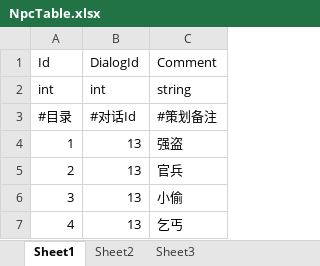
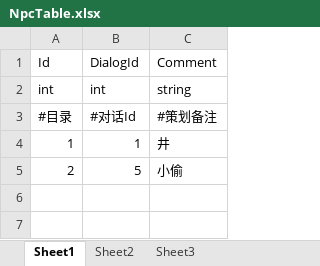
Before and after one commit to 976047167/BIG_HEAD, an Excel workbook: DataTable/NpcTable.xlsx, sheet Sheet1, drawn as a sheet; values as stored, in another font and other column widths than the file's, no borders; the diff names each change by its address in the sheet, - before the commit and + after, or states it on an @@ line.

```diff
--- a/DataTable/NpcTable.xlsx (sheet Sheet1)
+++ b/DataTable/NpcTable.xlsx (sheet Sheet1)
-B4: 13
+B4: 1
-C4: 强盗
+C4: 井
-B5: 13
+B5: 5
-C5: 官兵
+C5: 小偷
-row 6: 3 | 13 | 小偷
-row 7: 4 | 13 | 乞丐
```
Also changed, not shown: DataTable/BattleMonsterTable.xlsx, DataTable/DialogTable.xlsx, 22 other files.
